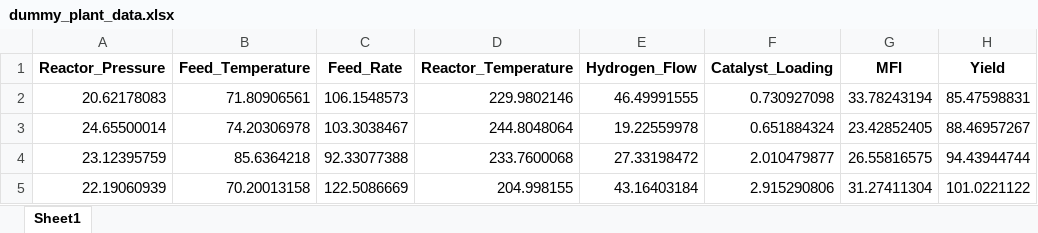
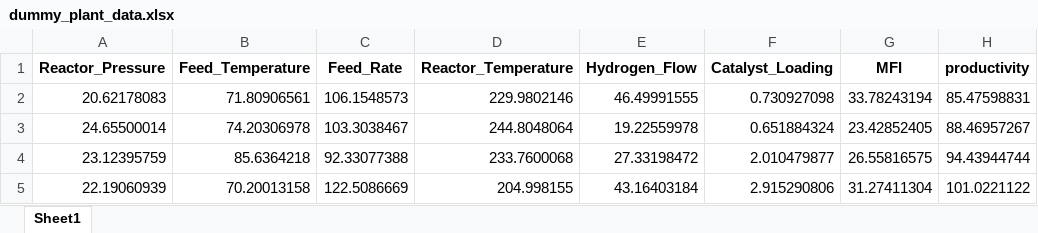
Before and after one commit to kushagrajhakj-cmyk/Macrominds-APC-dashboard, an Excel workbook: dummy_plant_data.xlsx, sheet Sheet1, drawn as a sheet; only a part is shown; values as stored, in another font and other column widths than the file's, no borders; the diff names each change by its address in the sheet, - before the commit and + after, or states it on an @@ line.

Commit message:
Add files via upload
dummy plant data

```diff
--- a/dummy_plant_data.xlsx (sheet Sheet1)
+++ b/dummy_plant_data.xlsx (sheet Sheet1)
-H1: Yield
+H1: productivity
```
